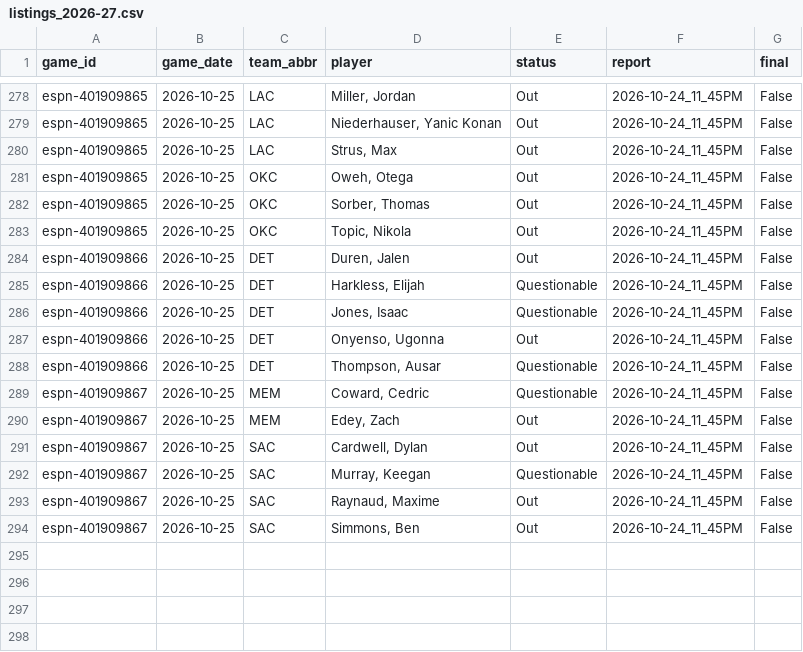
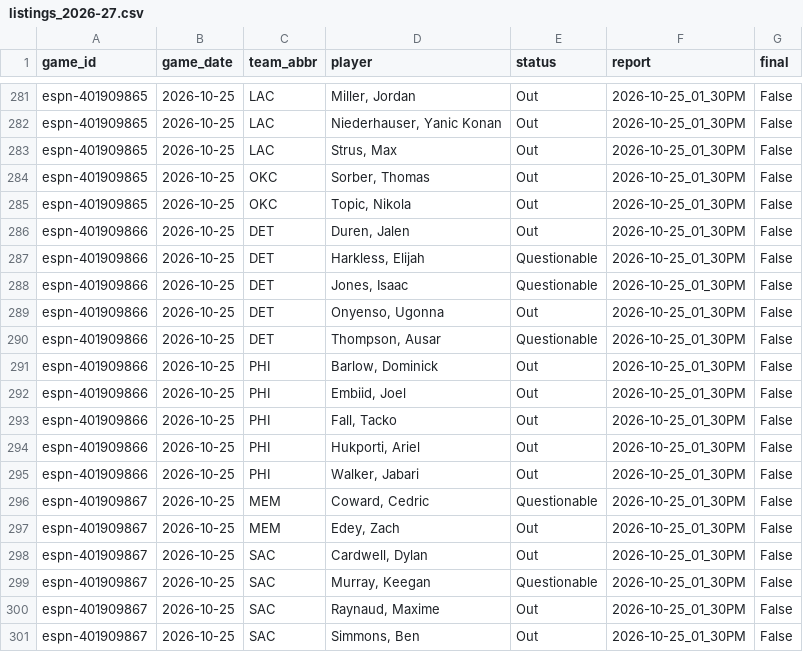
Before and after one commit to z3nsz/nba-prediction, a CSV file: live_state/listings_2026-27.csv, drawn as a sheet; only a part is shown, gaps mark what is left out; removed rows and columns are numbered as before the commit, all else as after; the diff covers the shown part only; the diff names each change by its address in the sheet, - before the commit and + after, or states it on an @@ line.

```diff
--- a/live_state/listings_2026-27.csv
+++ b/live_state/listings_2026-27.csv
-F281:F283 (report): 2026-10-24_11_45PM
+F281:F283 (report): 2026-10-25_01_30PM
-row 281: espn-401909865 | 2026-10-25 | OKC | Oweh, Otega | Out | 2026-10-24_11_45PM | False
-F284:F290 (report): 2026-10-24_11_45PM
+F284:F290 (report): 2026-10-25_01_30PM
+row 291: espn-401909866 | 2026-10-25 | PHI | Barlow, Dominick | Out | 2026-10-25_01_30PM | False
+row 292: espn-401909866 | 2026-10-25 | PHI | Embiid, Joel | Out | 2026-10-25_01_30PM | False
+row 293: espn-401909866 | 2026-10-25 | PHI | Fall, Tacko | Out | 2026-10-25_01_30PM | False
+row 294: espn-401909866 | 2026-10-25 | PHI | Hukporti, Ariel | Out | 2026-10-25_01_30PM | False
+row 295: espn-401909866 | 2026-10-25 | PHI | Walker, Jabari | Out | 2026-10-25_01_30PM | False
-F296:F301 (report): 2026-10-24_11_45PM
+F296:F301 (report): 2026-10-25_01_30PM
```
Also changed, not shown: 3 added rows and 24 edited cells elsewhere in this file, live_state/predictions_2026-27.csv, 8 other files.
